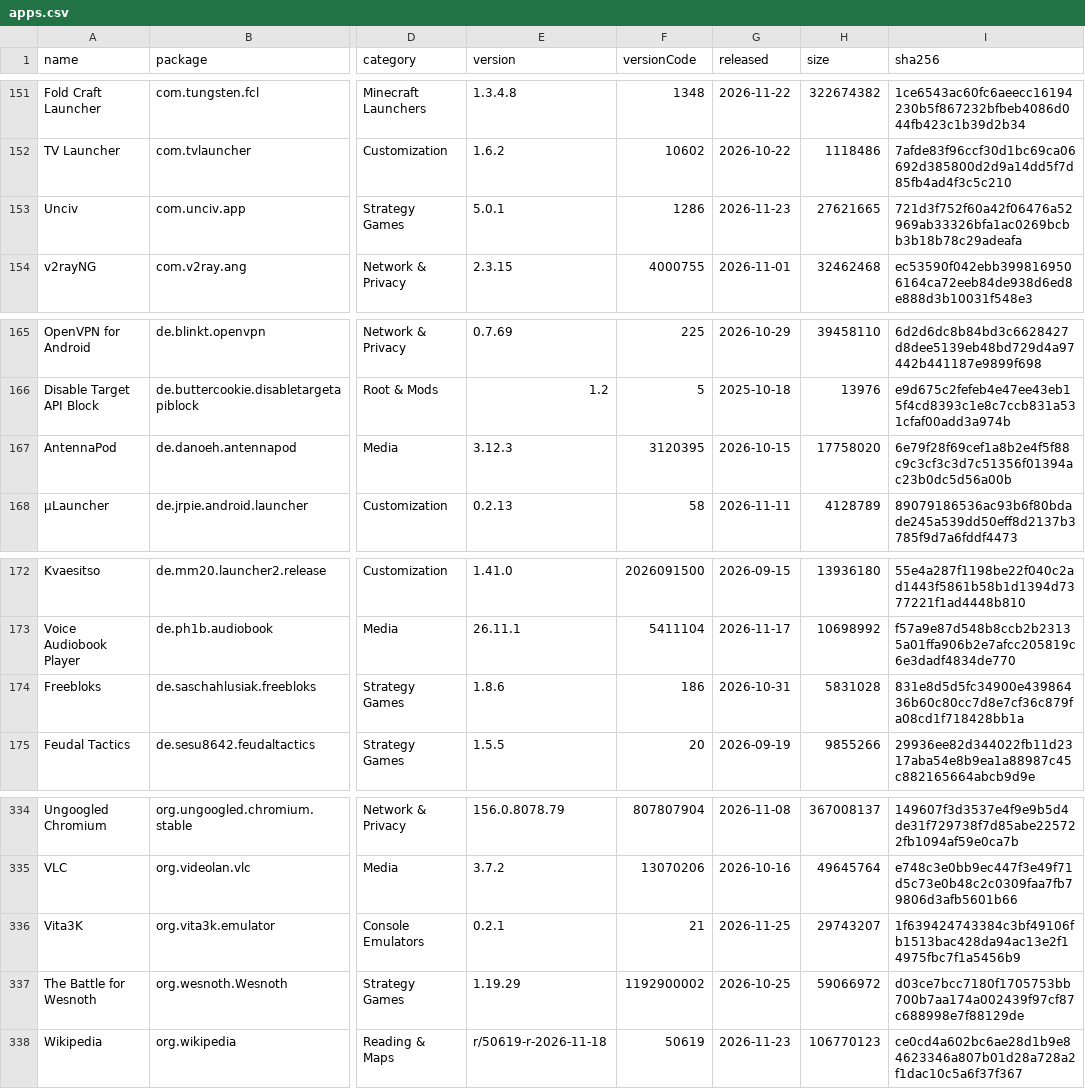
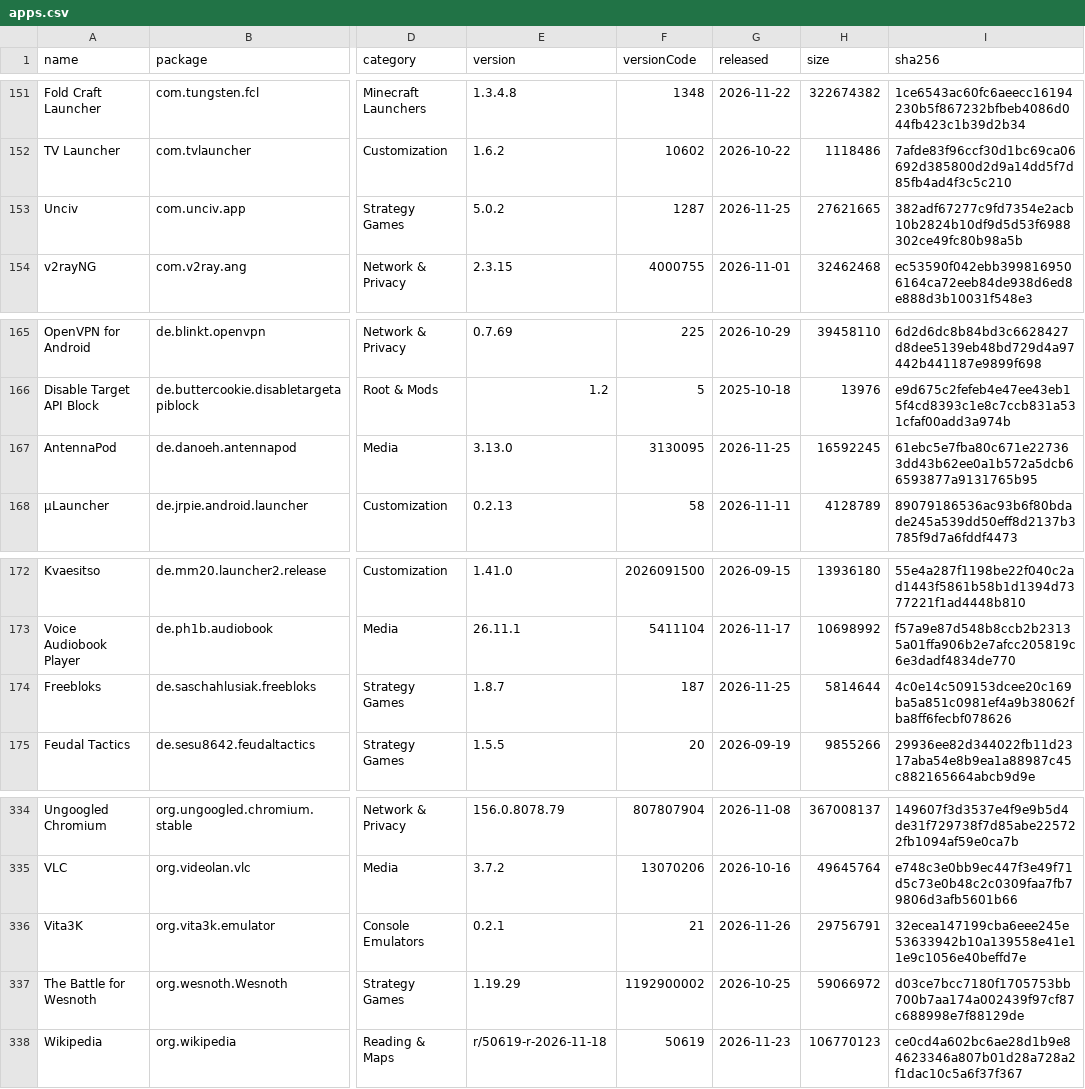
Before and after one commit to 2113apps/verified-android-apps, a CSV file: apps.csv, drawn as a sheet; only a part is shown, gaps mark what is left out; the diff covers the shown part only; the diff names each change by its address in the sheet, - before the commit and + after, or states it on an @@ line.

```diff
--- a/apps.csv
+++ b/apps.csv
-E153 (version): 5.0.1
+E153 (version): 5.0.2
-F153 (versionCode): 1286
+F153 (versionCode): 1287
-G153 (released): 2026-11-23
+G153 (released): 2026-11-25
-I153 (sha256): 721d3f752f60a42f06476a52969ab33326bfa1ac0269bcbb3b18b78c29adeafa
+I153 (sha256): 382adf67277c9fd7354e2acb10b2824b10df9d5d53f6988302ce49fc80b98a5b
-E167 (version): 3.12.3
+E167 (version): 3.13.0
-F167 (versionCode): 3120395
+F167 (versionCode): 3130095
-G167 (released): 2026-10-15
+G167 (released): 2026-11-25
-H167 (size): 17758020
+H167 (size): 16592245
-I167 (sha256): 6e79f28f69cef1a8b2e4f5f88c9c3cf3c3d7c51356f01394ac23b0dc5d56a00b
+I167 (sha256): 61ebc5e7fba80c671e227363dd43b62ee0a1b572a5dcb66593877a9131765b95
-E174 (version): 1.8.6
+E174 (version): 1.8.7
-F174 (versionCode): 186
+F174 (versionCode): 187
-G174 (released): 2026-10-31
+G174 (released): 2026-11-25
-H174 (size): 5831028
+H174 (size): 5814644
-I174 (sha256): 831e8d5d5fc34900e43986436b60c80cc7d8e7cf36c879fa08cd1f718428bb1a
+I174 (sha256): 4c0e14c509153dcee20c169ba5a851c0981ef4a9b38062fba8ff6fecbf078626
-G336 (released): 2026-11-25
+G336 (released): 2026-11-26
-H336 (size): 29743207
+H336 (size): 29756791
-I336 (sha256): 1f639424743384c3bf49106fb1513bac428da94ac13e2f14975fbc7f1a5456b9
+I336 (sha256): 32ecea147199cba6eee245e53633942b10a139558e41e11e9c1056e40beffd7e
```
Also changed, not shown: 66 edited cells elsewhere in this file, 1 other file.
